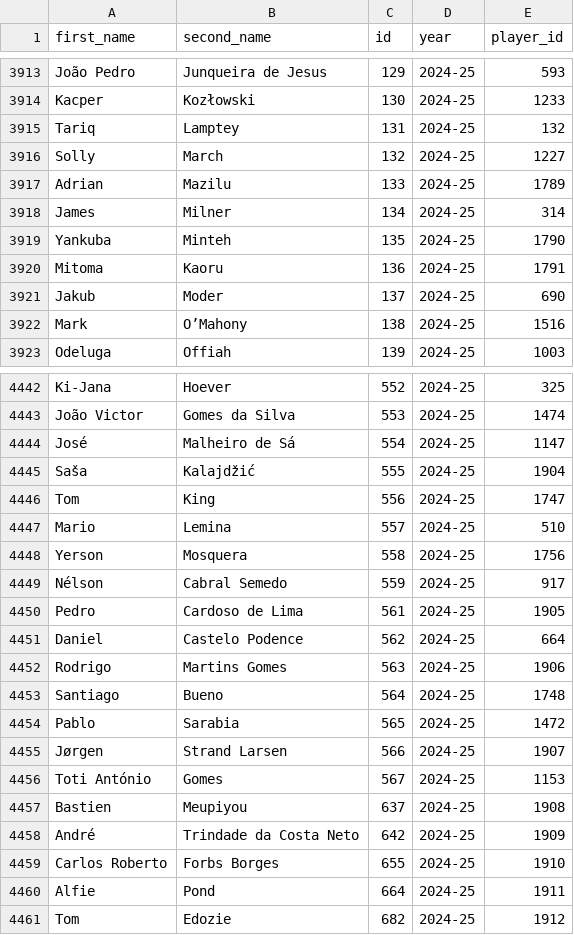
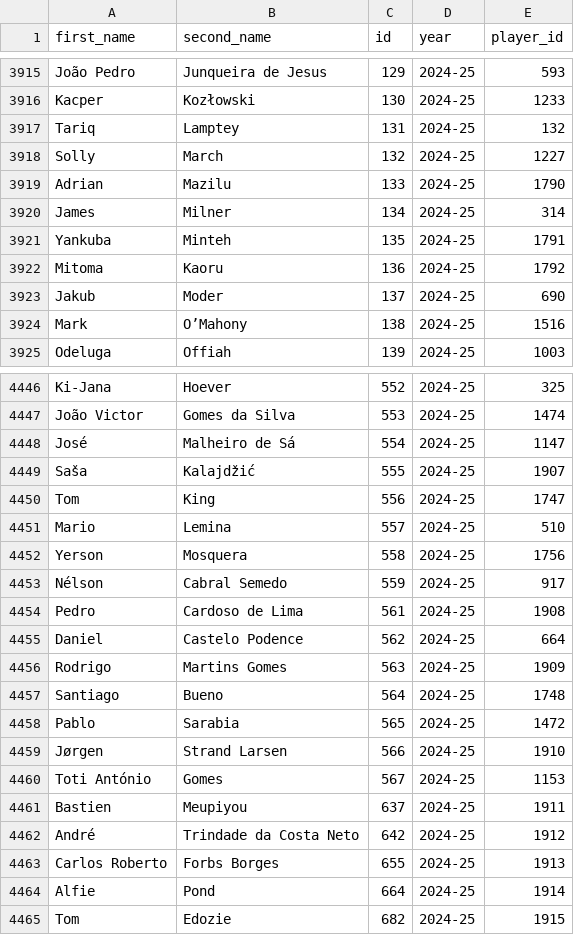
Before and after one commit to MetalTanuj/FPL-Analysis, a CSV file: Player_list.csv, drawn as a sheet; only a part is shown, gaps mark what is left out; the diff covers the shown part only.

```diff
--- a/Player_list.csv
+++ b/Player_list.csv
@@ -3916,6 +3918,6 @@ Tariq,Lamptey,131,2024-25,132
 Solly,March,132,2024-25,1227
-Adrian,Mazilu,133,2024-25,1789
+Adrian,Mazilu,133,2024-25,1790
 James,Milner,134,2024-25,314
-Yankuba,Minteh,135,2024-25,1790
-Mitoma,Kaoru,136,2024-25,1791
+Yankuba,Minteh,135,2024-25,1791
+Mitoma,Kaoru,136,2024-25,1792
 Jakub,Moder,137,2024-25,690
@@ -4444,3 +4448,3 @@ João Victor,Gomes da Silva,553,2024-25,1474
 José,Malheiro de Sá,554,2024-25,1147
-Saša,Kalajdžić,555,2024-25,1904
+Saša,Kalajdžić,555,2024-25,1907
 Tom,King,556,2024-25,1747
@@ -4449,13 +4453,13 @@ Yerson,Mosquera,558,2024-25,1756
 Nélson,Cabral Semedo,559,2024-25,917
-Pedro,Cardoso de Lima,561,2024-25,1905
+Pedro,Cardoso de Lima,561,2024-25,1908
 Daniel,Castelo Podence,562,2024-25,664
-Rodrigo,Martins Gomes,563,2024-25,1906
+Rodrigo,Martins Gomes,563,2024-25,1909
 Santiago,Bueno,564,2024-25,1748
 Pablo,Sarabia,565,2024-25,1472
-Jørgen,Strand Larsen,566,2024-25,1907
+Jørgen,Strand Larsen,566,2024-25,1910
 Toti António,Gomes,567,2024-25,1153
-Bastien,Meupiyou,637,2024-25,1908
-André,Trindade da Costa Neto,642,2024-25,1909
-Carlos Roberto,Forbs Borges,655,2024-25,1910
-Alfie,Pond,664,2024-25,1911
-Tom,Edozie,682,2024-25,1912
+Bastien,Meupiyou,637,2024-25,1911
+André,Trindade da Costa Neto,642,2024-25,1912
+Carlos Roberto,Forbs Borges,655,2024-25,1913
+Alfie,Pond,664,2024-25,1914
+Tom,Edozie,682,2024-25,1915
```
Also changed, not shown: 4 added rows and 120 edited cells elsewhere in this file, Elo.csv.
